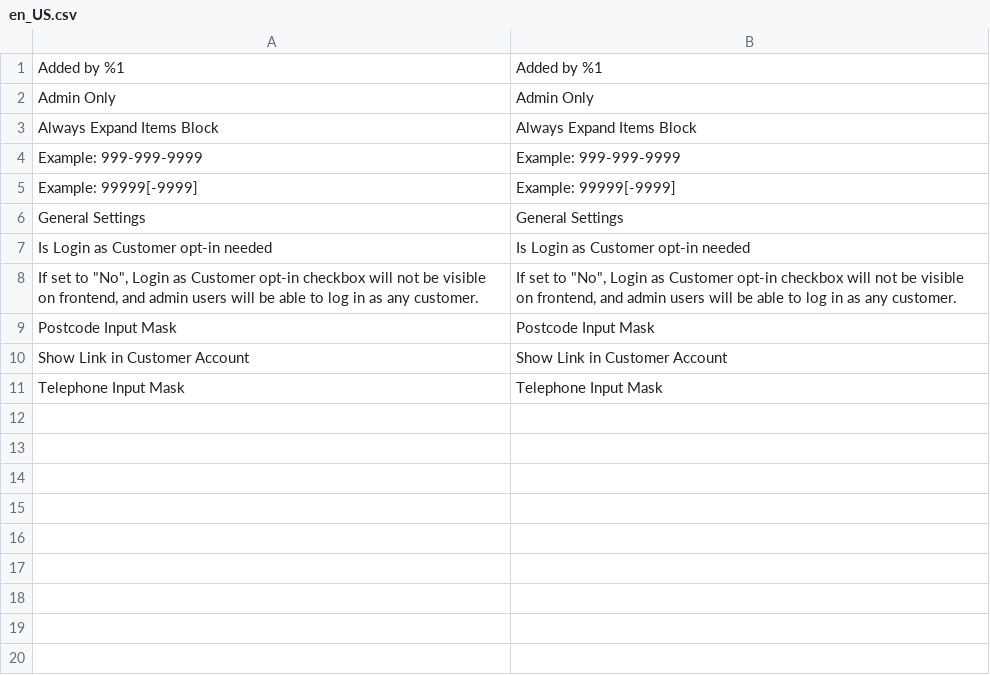
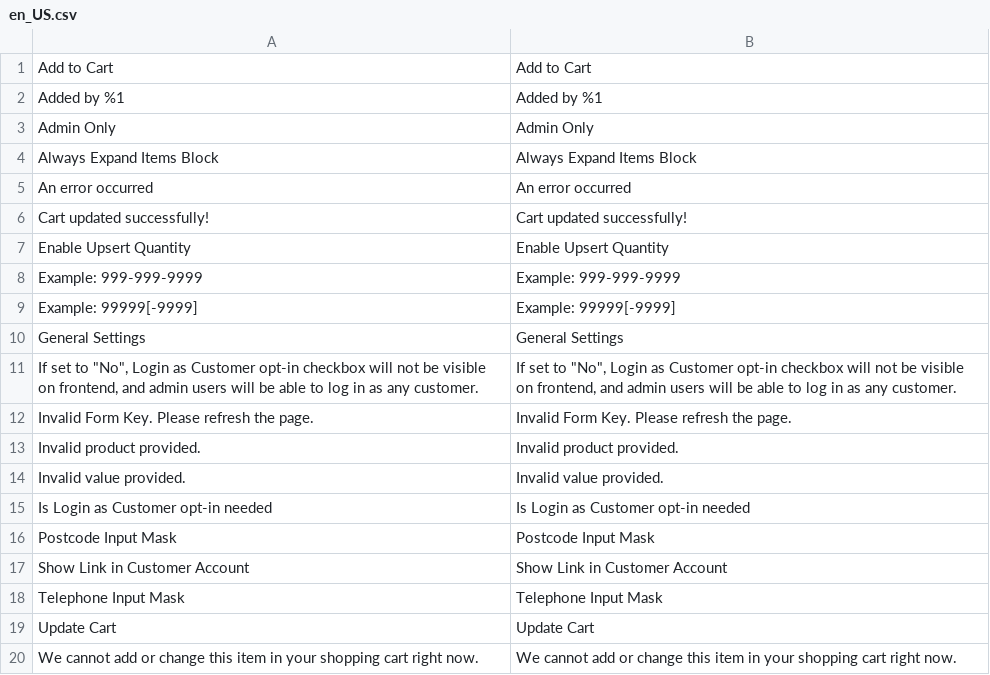
Before and after one commit to Lingaro/magento2-module-micro-features, a CSV file: i18n/en_US.csv, drawn as a sheet.

```diff
--- a/i18n/en_US.csv
+++ b/i18n/en_US.csv
@@ -1 +1,2 @@
+"Add to Cart","Add to Cart"
 "Added by %1","Added by %1"
@@ -3,2 +4,5 @@
 "Always Expand Items Block","Always Expand Items Block"
+"An error occurred","An error occurred"
+"Cart updated successfully!","Cart updated successfully!"
+"Enable Upsert Quantity","Enable Upsert Quantity"
 "Example: 999-999-9999","Example: 999-999-9999"
@@ -6,4 +10,7 @@
 "General Settings","General Settings"
+"If set to ""No"", Login as Customer opt-in checkbox will not be visible on frontend, and admin users will be able to log in as any customer.","If set to ""No"", Login as Customer opt-in checkbox will not be visible on frontend, and admin users will be able to log in as any customer."
+"Invalid Form Key. Please refresh the page.","Invalid Form Key. Please refresh the page."
+"Invalid product provided.","Invalid product provided."
+"Invalid value provided.","Invalid value provided."
 "Is Login as Customer opt-in needed","Is Login as Customer opt-in needed"
-"If set to ""No"", Login as Customer opt-in checkbox will not be visible on frontend, and admin users will be able to log in as any customer.","If set to ""No"", Login as Customer opt-in checkbox will not be visible on frontend, and admin users will be able to log in as any customer."
 "Postcode Input Mask","Postcode Input Mask"
@@ -11 +18,3 @@
 "Telephone Input Mask","Telephone Input Mask"
+"Update Cart","Update Cart"
+"We cannot add or change this item in your shopping cart right now.","We cannot add or change this item in your shopping cart right now."
```
Also changed, not shown: i18n/pl_PL.csv, 36 other files.
